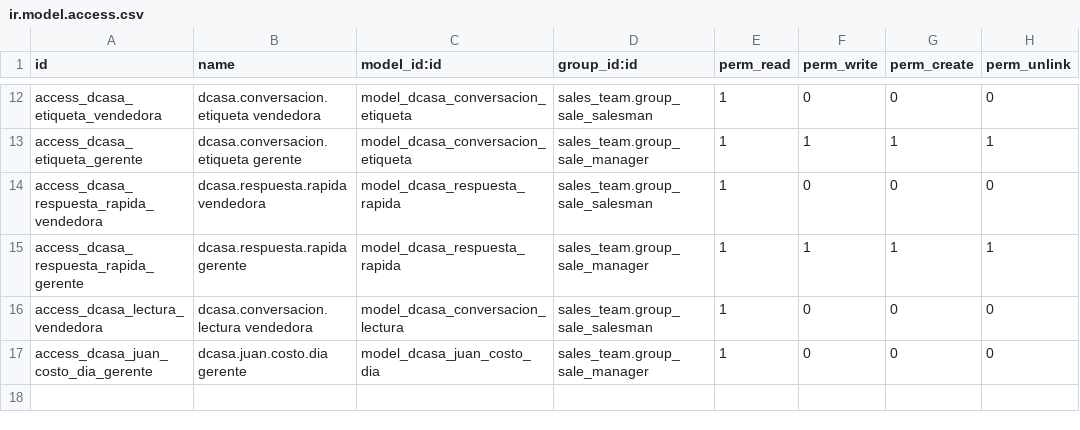
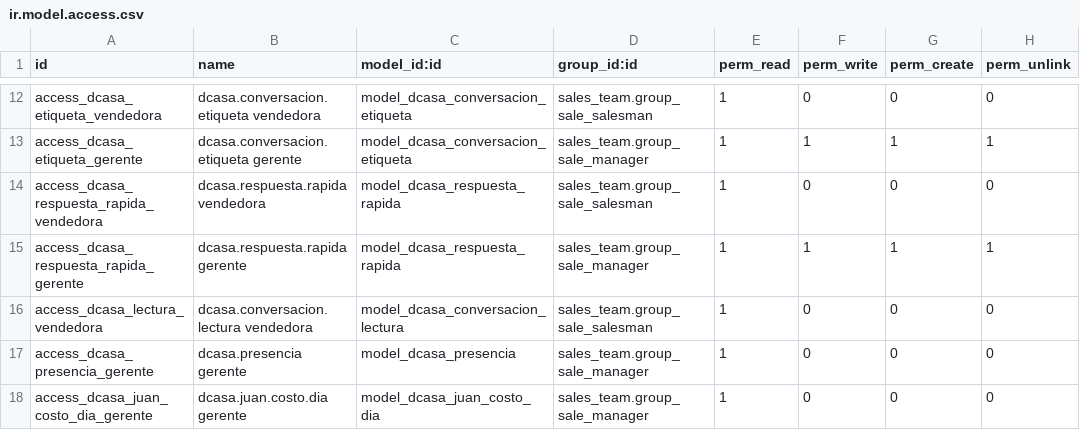
Before and after one commit to dcasapty/D_Casa_new_word, a CSV file: addons/dcasa_conversaciones/security/ir.model.access.csv, drawn as a sheet; only a part is shown, gaps mark what is left out; the diff names each change by its address in the sheet, - before the commit and + after, or states it on an @@ line.

```diff
--- a/addons/dcasa_conversaciones/security/ir.model.access.csv
+++ b/addons/dcasa_conversaciones/security/ir.model.access.csv
+row 17: access_dcasa_presencia_gerente | dcasa.presencia gerente | model_dcasa_presencia | sales_team.group_sale_manager | 1 | 0 | 0 | 0
```
Also changed, not shown: 44 other files.
